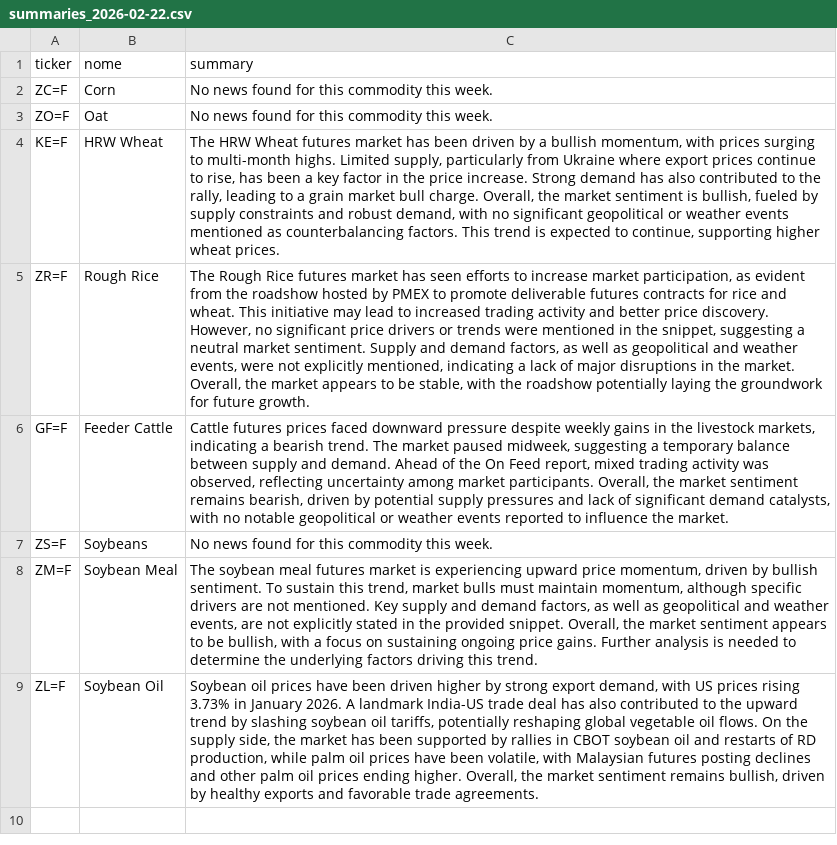
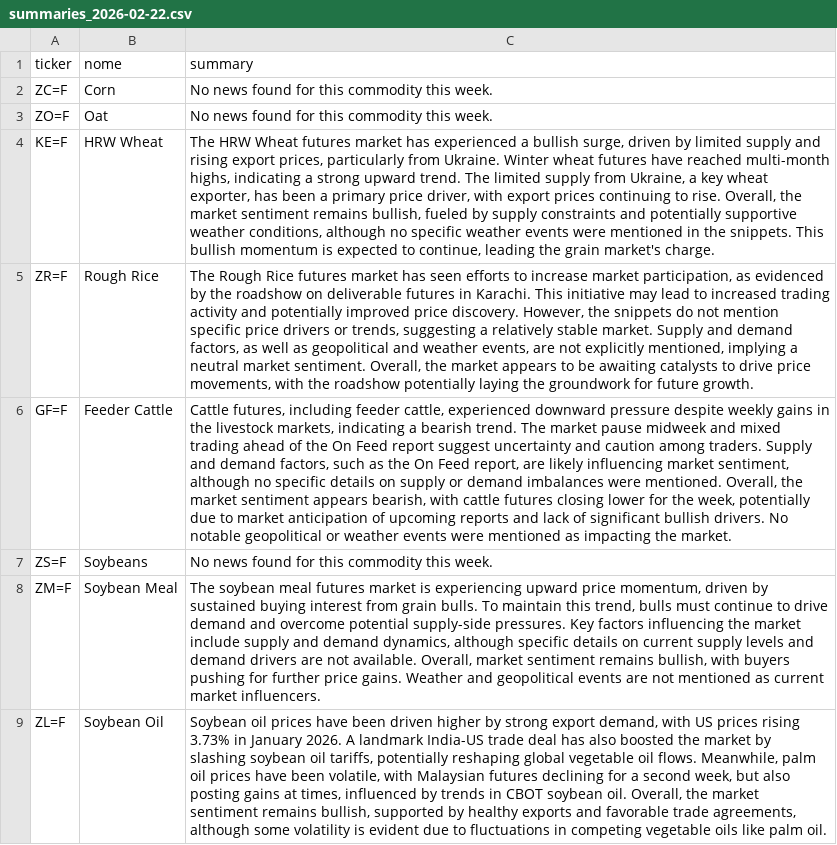
Before and after one commit to PAICEconometrics/site, a CSV file: data/summaries_2026-02-22.csv, drawn as a sheet; the diff names each change by its address in the sheet, - before the commit and + after, or states it on an @@ line.

```diff
--- a/data/summaries_2026-02-22.csv
+++ b/data/summaries_2026-02-22.csv
-C4 (summary): …market has been driven by a bullish momentum, with prices surging to multi-month highs. Limited supply, particularly from Ukraine where export prices continue to rise, has been a key factor in the price increase. Strong demand has also contributed to the rally, leading to a grain market bull charge. Overall, the market sentiment is bullish, fueled by supply constraints and robust demand, with no significant geopolitical or weather events mentioned as counterbalancing factors. This trend is expected to continue, supporting higher wheat prices.
+C4 (summary): …market has experienced a bullish surge, driven by limited supply and rising export prices, particularly from Ukraine. Winter wheat futures have reached multi-month highs, indicating a strong upward trend. The limited supply from Ukraine, a key wheat exporter, has been a primary price driver, with export prices continuing to rise. Overall, the market sentiment remains bullish, fueled by supply constraints and potentially supportive weather conditions, although no specific weather events were mentioned in the snippets. This bullish momentum is expected to continue, leading the grain market's charge.
-C5 (summary): …participation, as evident from the roadshow hosted by PMEX to promote deliverable futures contracts for rice and wheat. This initiative may lead to increased trading activity and better price discovery. However, no significant price drivers or trends were mentioned in the snippet, suggesting a neutral market sentiment. Supply and demand factors, as well as geopolitical and weather events, were not explicitly mentioned, indicating a lack of major disruptions in the market. Overall, the market appears to be stable, with the…
+C5 (summary): …participation, as evidenced by the roadshow on deliverable futures in Karachi. This initiative may lead to increased trading activity and potentially improved price discovery. However, the snippets do not mention specific price drivers or trends, suggesting a relatively stable market. Supply and demand factors, as well as geopolitical and weather events, are not explicitly mentioned, implying a neutral market sentiment. Overall, the market appears to be awaiting catalysts to drive price movements, with the…
-C6 (summary): Cattle futures prices faced downward pressure despite weekly gains in the livestock markets, indicating a bearish trend. The market paused midweek, suggesting a temporary balance between supply and demand. Ahead of the On Feed report, mixed trading activity was observed, reflecting uncertainty among market participants. Overall, the market sentiment remains bearish, driven by potential supply pressures and lack of significant demand catalysts, with no notable geopolitical or weather events reported to influence the market.
+C6 (summary): Cattle futures, including feeder cattle, experienced downward pressure despite weekly gains in the livestock markets, indicating a bearish trend. The market pause midweek and mixed trading ahead of the On Feed report suggest uncertainty and caution among traders. Supply and demand factors, such as the On Feed report, are likely influencing market sentiment, although no specific details on supply or demand imbalances were mentioned. Overall, the market sentiment appears bearish, with cattle futures closing lower for the week, potentially due to market anticipation of upcoming reports and lack of significant bullish drivers. No notable geopolitical or weather events were mentioned as impacting the market.
-C8 (summary): …driven by bullish sentiment. To sustain this trend, market bulls must maintain momentum, although specific drivers are not mentioned. Key supply and demand factors, as well as geopolitical and weather events, are not explicitly stated in the provided snippet. Overall, the market sentiment appears to be bullish, with a focus on sustaining ongoing price gains. Further analysis is needed to determine the underlying factors driving this trend.
+C8 (summary): …driven by sustained buying interest from grain bulls. To maintain this trend, bulls must continue to drive demand and overcome potential supply-side pressures. Key factors influencing the market include supply and demand dynamics, although specific details on current supply levels and demand drivers are not available. Overall, market sentiment remains bullish, with buyers pushing for further price gains. Weather and geopolitical events are not mentioned as current market influencers.
-C9 (summary): …has also contributed to the upward trend by slashing soybean oil tariffs, potentially reshaping global vegetable oil flows. On the supply side, the market has been supported by rallies in CBOT soybean oil and restarts of RD production, while palm oil prices have been volatile, with Malaysian futures posting declines and other palm oil prices ending higher. Overall, the market sentiment remains bullish, driven by healthy exports and favorable trade agreements.
+C9 (summary): …has also boosted the market by slashing soybean oil tariffs, potentially reshaping global vegetable oil flows. Meanwhile, palm oil prices have been volatile, with Malaysian futures declining for a second week, but also posting gains at times, influenced by trends in CBOT soybean oil. Overall, the market sentiment remains bullish, supported by healthy exports and favorable trade agreements, although some volatility is evident due to fluctuations in competing vegetable oils like palm oil.
```
Also changed, not shown: data/commodity_news_2026-02-22.csv, 4 other files.
